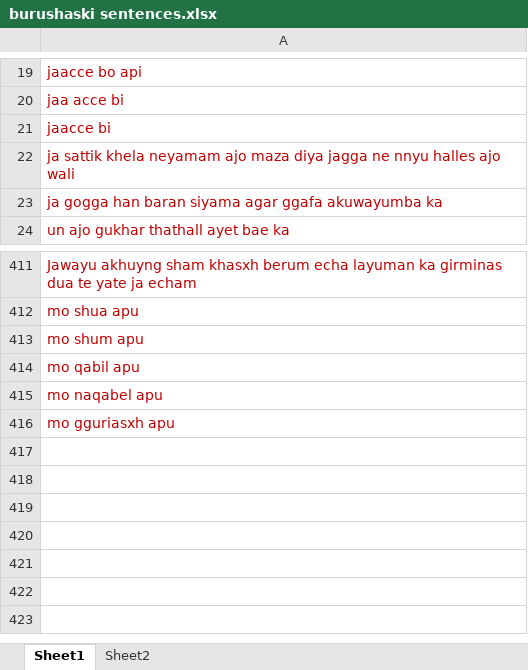
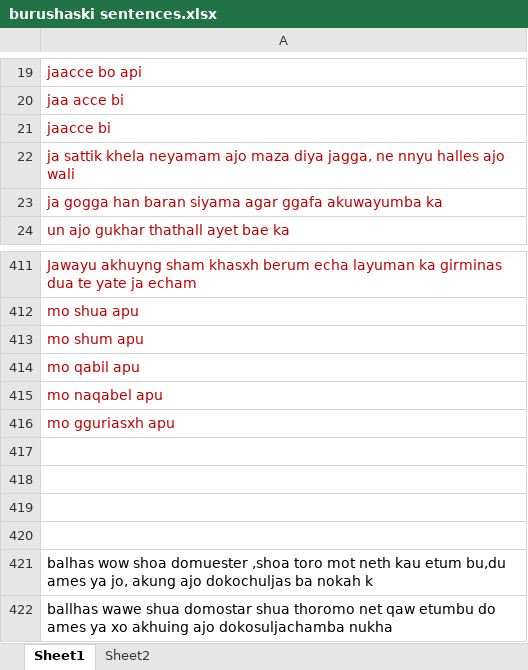
Before and after one commit to hussainwali74/Burushaski-Language-dataset, an Excel workbook: Yasine Burushaski/burushaski sentences.xlsx, sheet Sheet1, drawn as a sheet; only a part is shown, gaps mark what is left out; values as stored, in another font and other column widths than the file's, no borders; the diff names each change by its address in the sheet, - before the commit and + after, or states it on an @@ line.

```diff
--- a/Yasine Burushaski/burushaski sentences.xlsx (sheet Sheet1)
+++ b/Yasine Burushaski/burushaski sentences.xlsx (sheet Sheet1)
-A22: …maza diya jagga ne nnyu…
+A22: …maza diya jagga, ne nnyu…
+row 417: (empty)
+row 418: (empty)
+row 419: (empty)
+row 420: (empty)
+row 421: balhas wow shoa domuester ,shoa toro mot neth kau etum bu,du ames ya jo, akung ajo dokochuljas ba nokah k
+row 422: ballhas wawe shua domostar shua thoromo net qaw etumbu do ames ya xo akhuing ajo dokosuljachamba nukha
```
Also changed, not shown: Yasine Burushaski/burushaski alphabets.xlsx, 20 other files.
